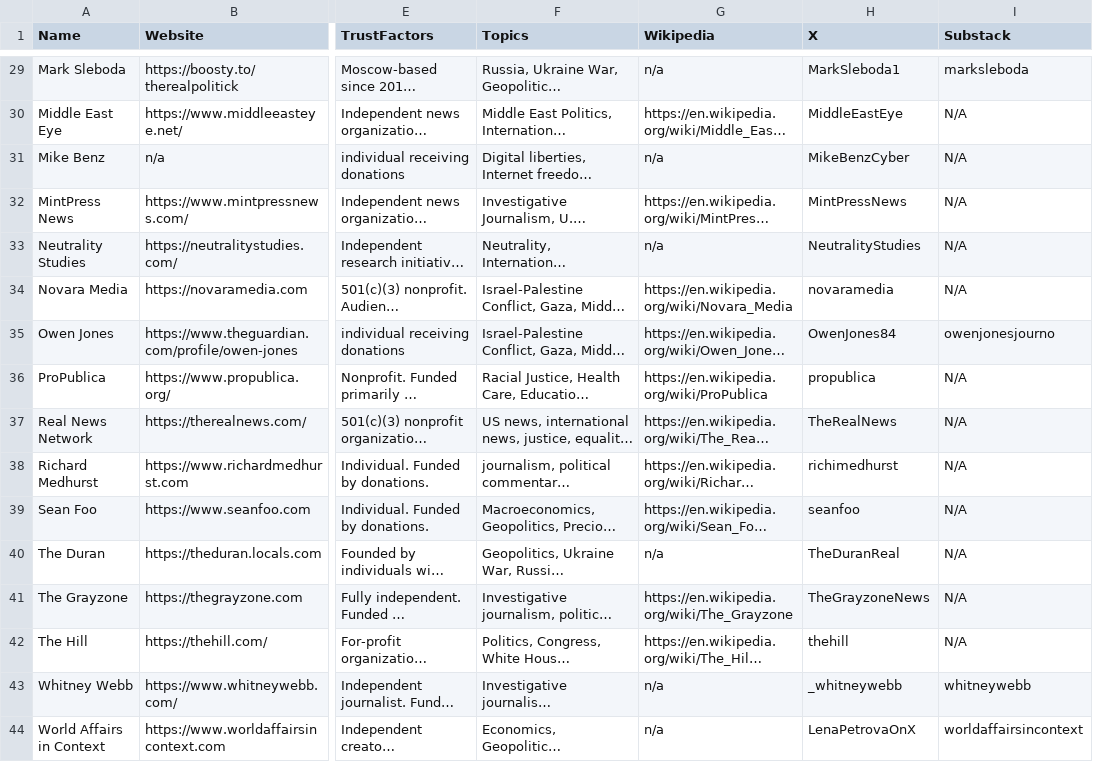
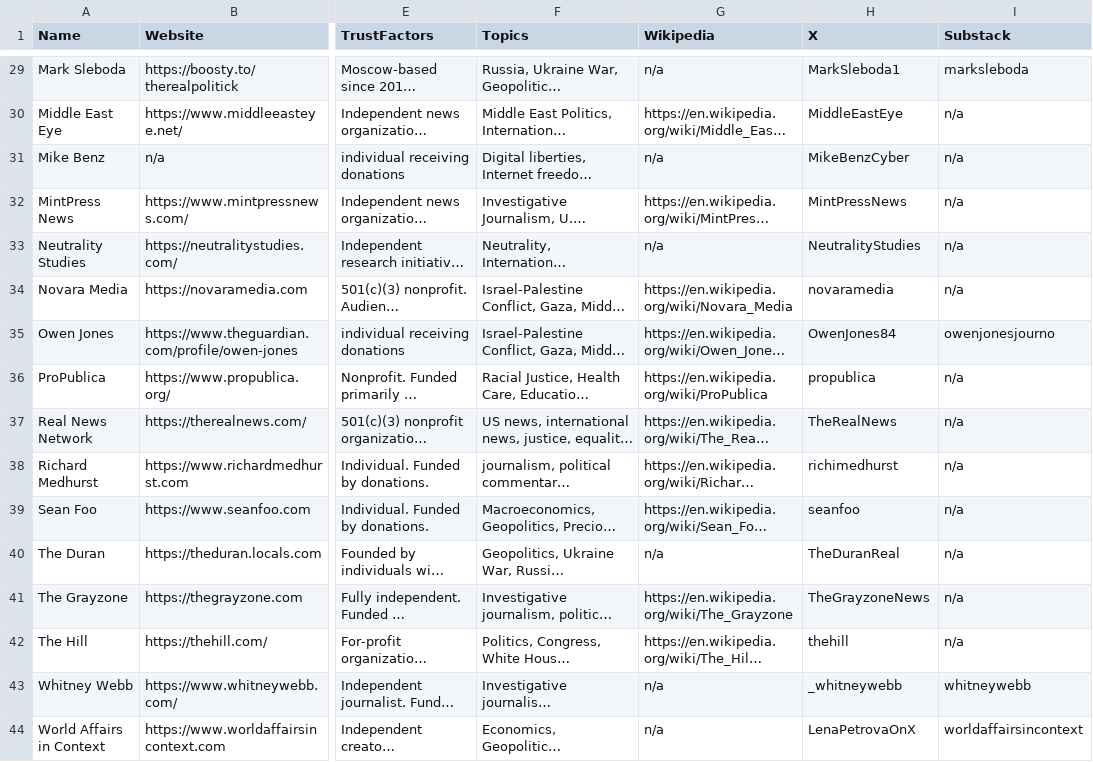
Before and after one commit to InstruktAI/indy-news, a CSV file: data/all.csv, drawn as a sheet; only a part is shown, gaps mark what is left out; long unchanged cells end in …; the diff covers the shown part only; the diff names each change by its address in the sheet, - before the commit and + after, or states it on an @@ line.

Commit message:
feat: substack added

```diff
--- a/data/all.csv
+++ b/data/all.csv
-I30:I34 (Substack): N/A
+I30:I34 (Substack): n/a
-I36:I42 (Substack): N/A
+I36:I42 (Substack): n/a
```
Also changed, not shown: 20 edited cells elsewhere in this file, 10 other files.
